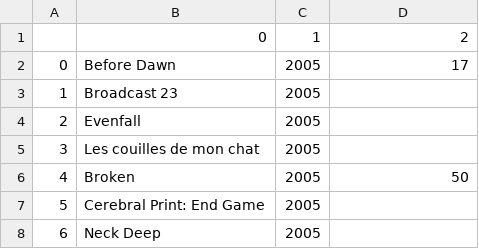
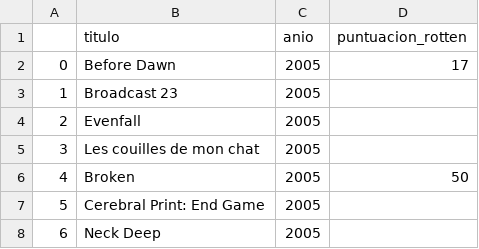
Before and after one commit to karinem0/Adalab-proyecto-da-promo-G-modulo-2-team-1, a CSV file: Accion/RottenTomatoes/tomatoes_cortos_accion_2005_2009.csv, drawn as a sheet; only a part is shown; removed rows and columns are numbered as before the commit, all else as after; the diff names each change by its address in the sheet, - before the commit and + after, or states it on an @@ line.

Commit message:
cambiando cabeceras Rotten

```diff
--- a/Accion/RottenTomatoes/tomatoes_cortos_accion_2005_2009.csv
+++ b/Accion/RottenTomatoes/tomatoes_cortos_accion_2005_2009.csv
-row 1:  | 0 | 1 | 2
+row 1:  | titulo | anio | puntuacion_rotten
```
Also changed, not shown: 1 other file.
